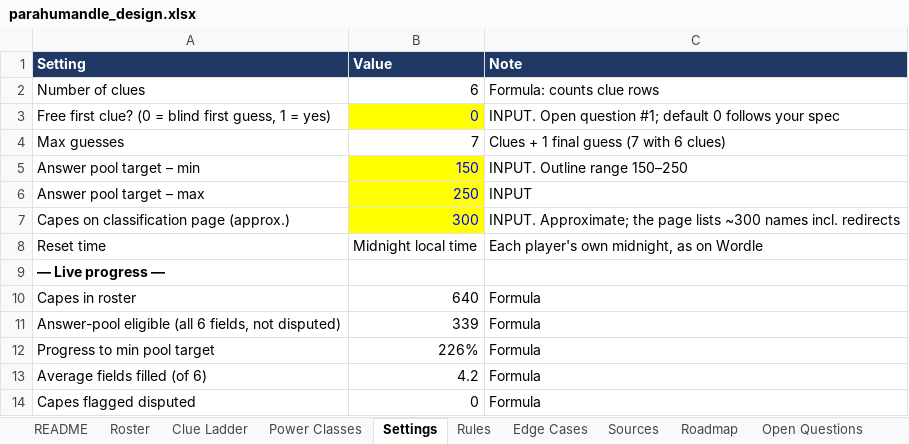
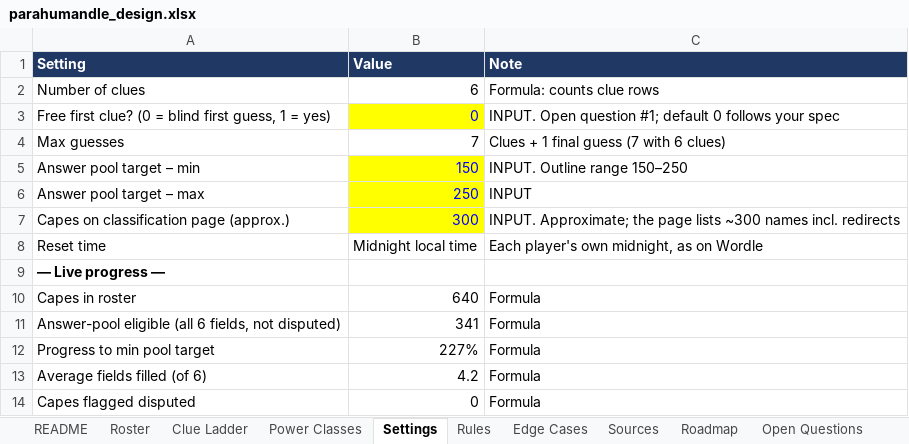
Before and after one commit to RaunakDune/parahumans-guesser-game, an Excel workbook: data/parahumandle_design.xlsx, sheet Settings, drawn as a sheet; values as stored, in another font and other column widths than the file's, no borders; the diff names each change by its address in the sheet, - before the commit and + after, or states it on an @@ line.

```diff
--- a/data/parahumandle_design.xlsx (sheet Settings)
+++ b/data/parahumandle_design.xlsx (sheet Settings)
-B11 (Value): 339
+B11 (Value): 341
-B12 (Value): 226%
+B12 (Value): 227%
```
Also changed, not shown: sheet Roster, sheet Clue Ladder, sheet Power Classes.
